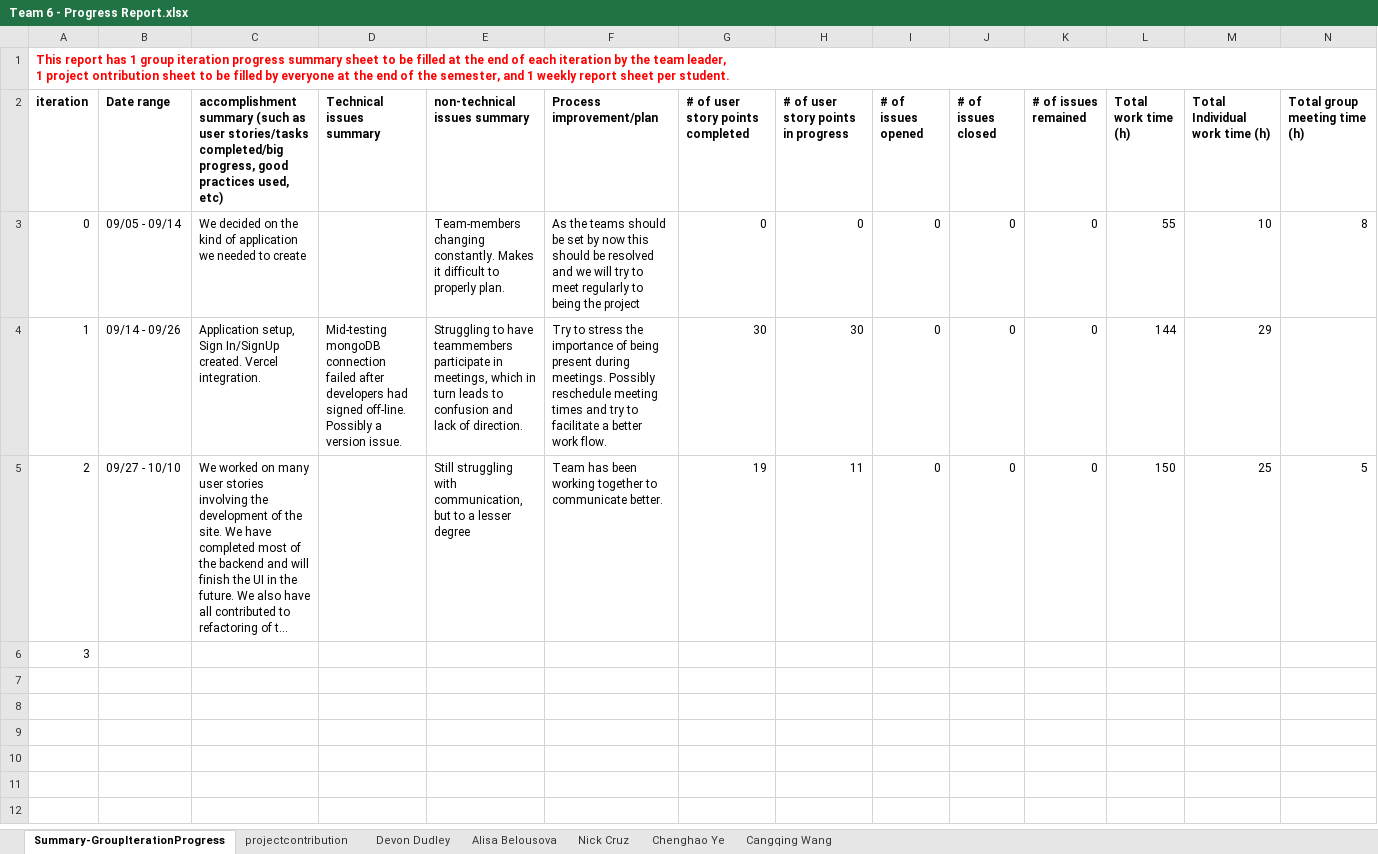
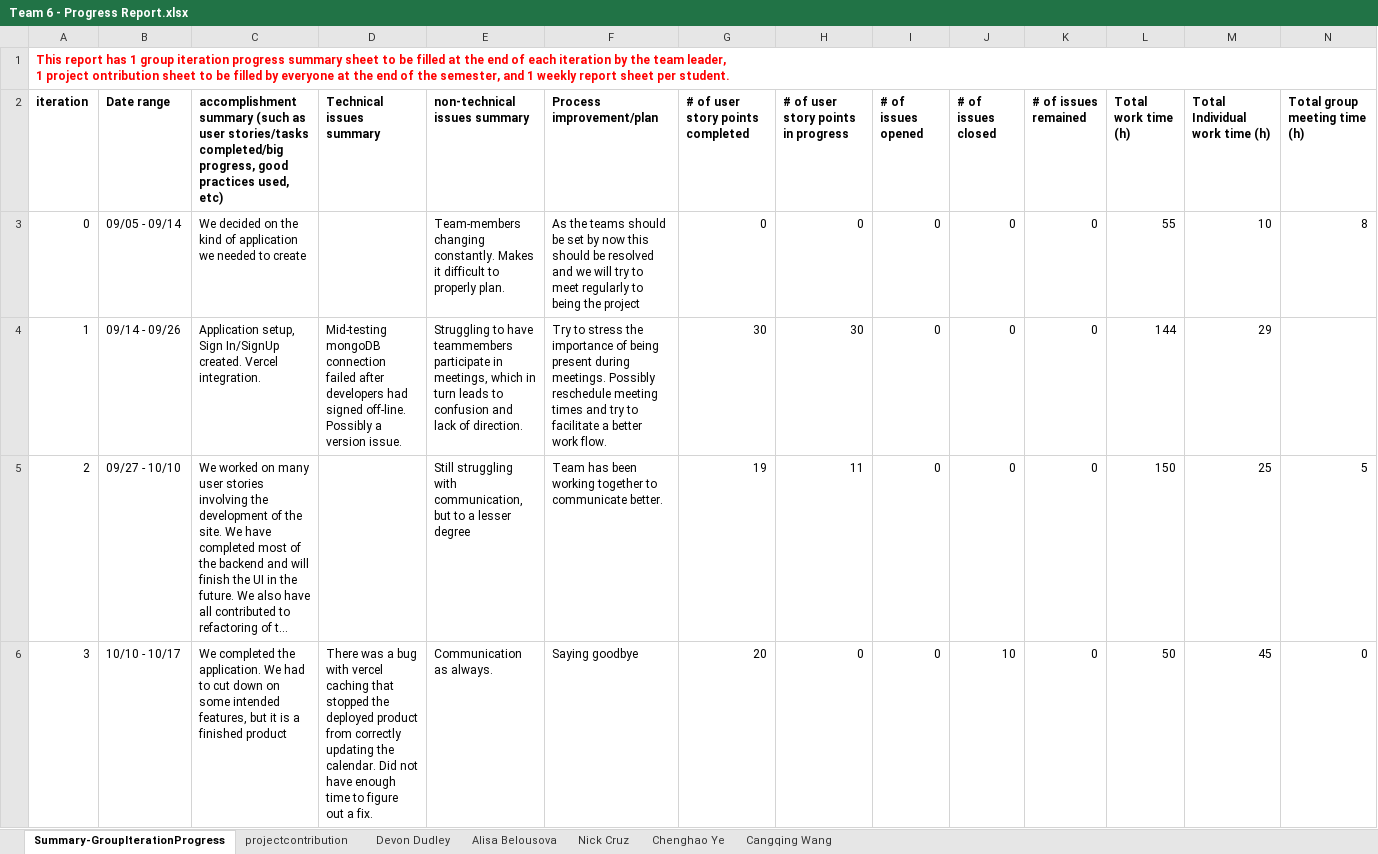
Before and after one commit to BUMETCS673/project-team-6, an Excel workbook: doc/Team 6 - Progress Report.xlsx, sheet Summary-GroupIterationProgress, drawn as a sheet; only a part is shown; long unchanged cells end in …; values as stored, in another font and other column widths than the file's, no borders; charts and pictures not drawn; removed rows and columns are numbered as before the commit, all else as after; rows hold the shown columns only; the diff names each change by its address in the sheet, - before the commit and + after, or states it on an @@ line.

Commit message:
Add files via upload

```diff
--- a/doc/Team 6 - Progress Report.xlsx (sheet Summary-GroupIterationProgress)
+++ b/doc/Team 6 - Progress Report.xlsx (sheet Summary-GroupIterationProgress)
-row 6: 3
+row 6: 3 | 10/10 - 10/17 | We completed the application. We had to cut down on some intended features, but it is a finished product | There was a bug with vercel caching that stopped the deployed product from correctly updating the calendar. Did not have enough time to figure out a fix. | Communication as always. | Saying goodbye | 20 | 0 | 0 | 10 | 0 | 50 | 45 | 0
```
Also changed, not shown: sheet projectcontribution, sheet Nick Cruz.
